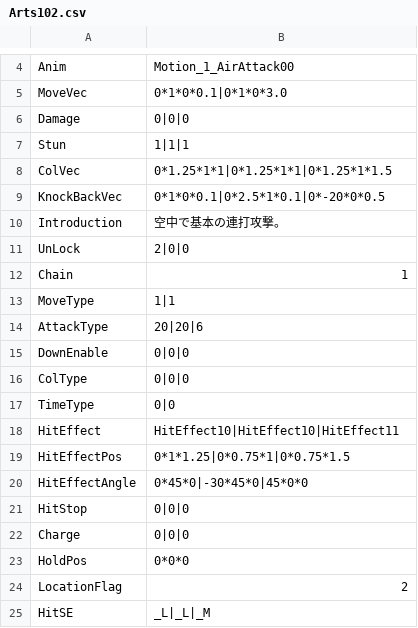
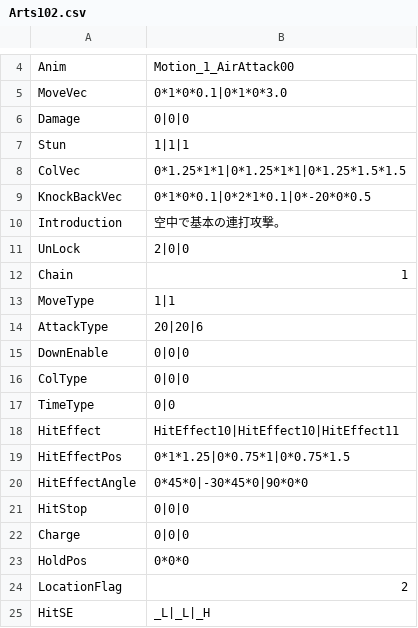
Before and after one commit to vinvinvidal/Project00, a CSV file: Project/Assets/Resources/csv/Arts/Arts102.csv, drawn as a sheet; only a part is shown, gaps mark what is left out.

```diff
--- a/Project/Assets/Resources/csv/Arts/Arts102.csv
+++ b/Project/Assets/Resources/csv/Arts/Arts102.csv
@@ -7,4 +7,4 @@ Damage,0|0|0
 Stun,1|1|1
-ColVec,0*1.25*1*1|0*1.25*1*1|0*1.25*1*1.5
-KnockBackVec,0*1*0*0.1|0*2.5*1*0.1|0*-20*0*0.5
+ColVec,0*1.25*1*1|0*1.25*1*1|0*1.25*1.5*1.5
+KnockBackVec,0*1*0*0.1|0*2*1*0.1|0*-20*0*0.5
 Introduction,空中で基本の連打攻撃。
@@ -19,3 +19,3 @@ HitEffect,HitEffect10|HitEffect10|HitEffect11
 HitEffectPos,0*1*1.25|0*0.75*1|0*0.75*1.5
-HitEffectAngle,0*45*0|-30*45*0|45*0*0
+HitEffectAngle,0*45*0|-30*45*0|90*0*0
 HitStop,0|0|0
@@ -24,2 +24,2 @@ HoldPos,0*0*0
 LocationFlag,2
-HitSE,_L|_L|_M
+HitSE,_L|_L|_H
```
Also changed, not shown: Project/Assets/Resources/csv/Arts/Arts100.csv, 30 other files.
